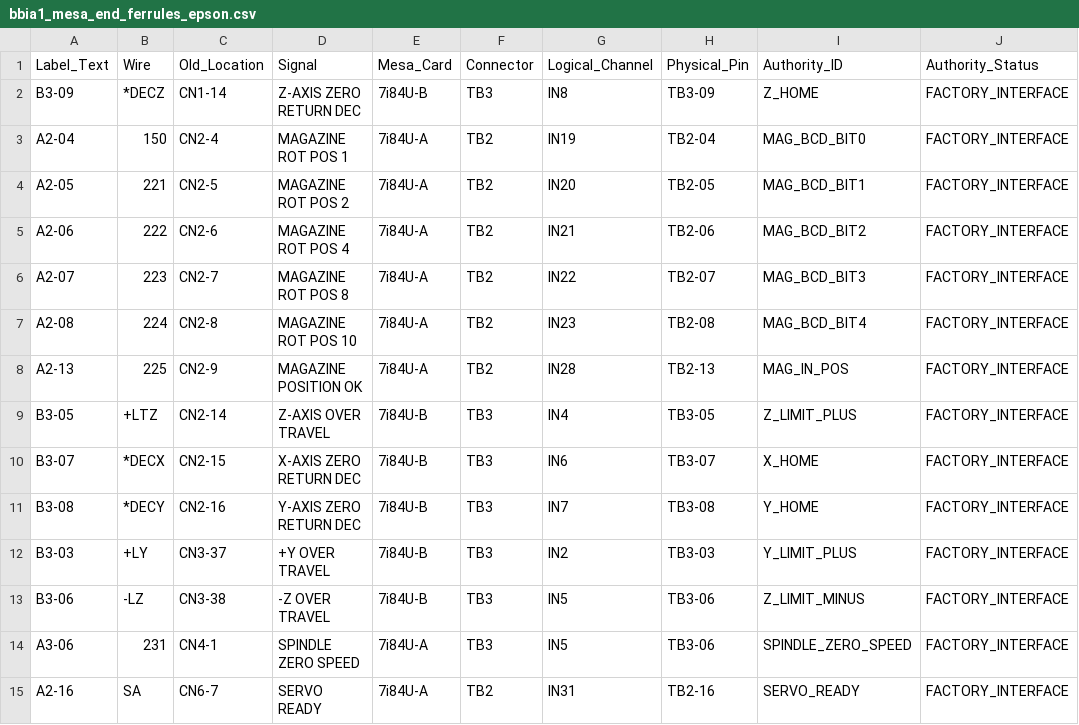
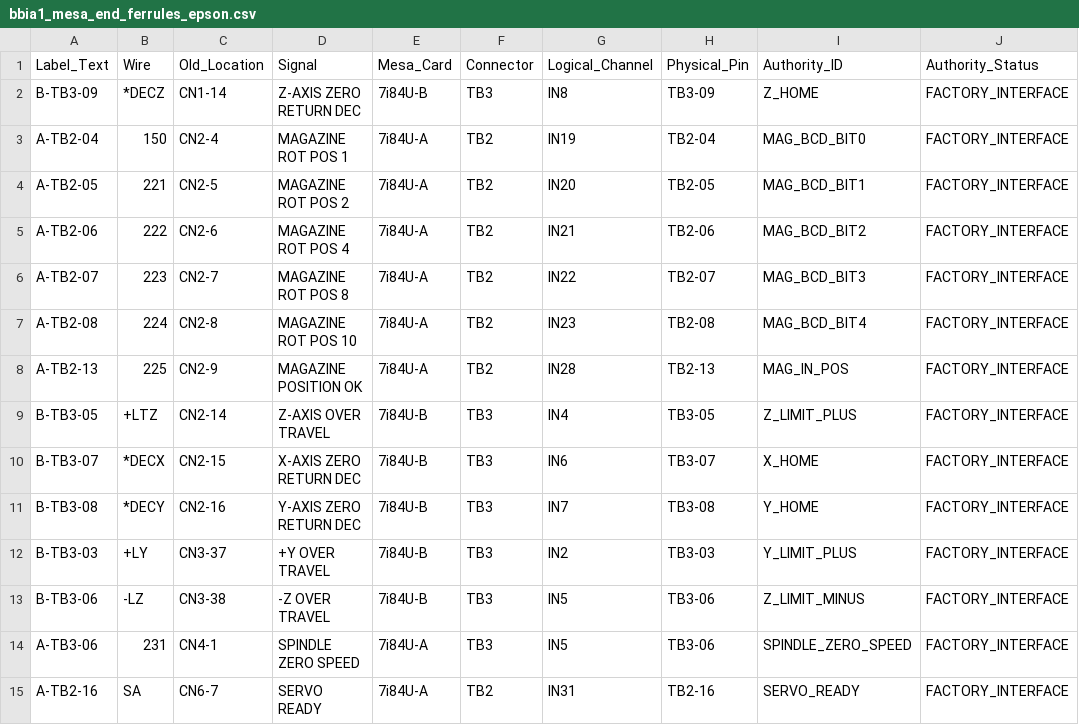
Before and after one commit to agant172/mazak-vqc20-linuxcnc-retrofit, a CSV file: wiring/bbia1_mesa_end_ferrules_epson.csv, drawn as a sheet; only a part is shown; the diff names each change by its address in the sheet, - before the commit and + after, or states it on an @@ line.

```diff
--- a/wiring/bbia1_mesa_end_ferrules_epson.csv
+++ b/wiring/bbia1_mesa_end_ferrules_epson.csv
-A2: B3-09
+A2: B-TB3-09
-A3: A2-04
+A3: A-TB2-04
-A4: A2-05
+A4: A-TB2-05
-A5: A2-06
+A5: A-TB2-06
-A6: A2-07
+A6: A-TB2-07
-A7: A2-08
+A7: A-TB2-08
-A8: A2-13
+A8: A-TB2-13
-A9: B3-05
+A9: B-TB3-05
-A10: B3-07
+A10: B-TB3-07
-A11: B3-08
+A11: B-TB3-08
-A12: B3-03
+A12: B-TB3-03
-A13: B3-06
+A13: B-TB3-06
-A14: A3-06
+A14: A-TB3-06
-A15: A2-16
+A15: A-TB2-16
```
Also changed, not shown: 2 other files.
